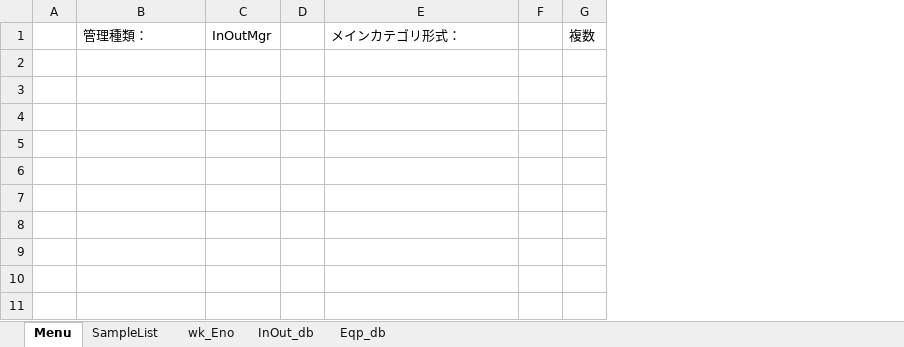
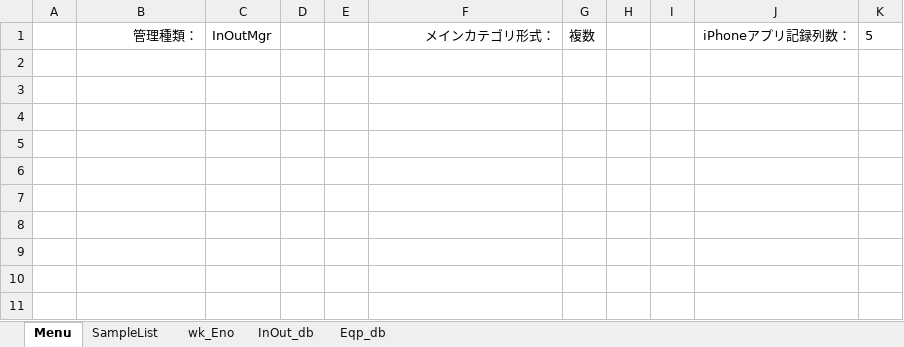
Before and after one commit to tkskwmt/SampleList_photos, an Excel workbook: layout/SampleList_photos.xlsm, sheet Menu, drawn as a sheet; only a part is shown; values as stored, in another font and other column widths than the file's, no borders; charts and pictures not drawn; removed rows and columns are numbered as before the commit, all else as after; the diff names each change by its address in the sheet, - before the commit and + after, or states it on an @@ line.

Commit message:
Add support for configuring the number of iPhone app record columns

```diff
--- a/layout/SampleList_photos.xlsm (sheet Menu)
+++ b/layout/SampleList_photos.xlsm (sheet Menu)
+column E, empty
-column F, empty
+column H, empty
+column I, empty
+column J, row 1: iPhoneアプリ記録列数：
+column K, row 1: 5
-B1 alignment: left
+B1 alignment: right
-F1 alignment: left
+F1 alignment: right
```
Also changed, not shown: sheet SampleList, hidden cells, 7 other files.
